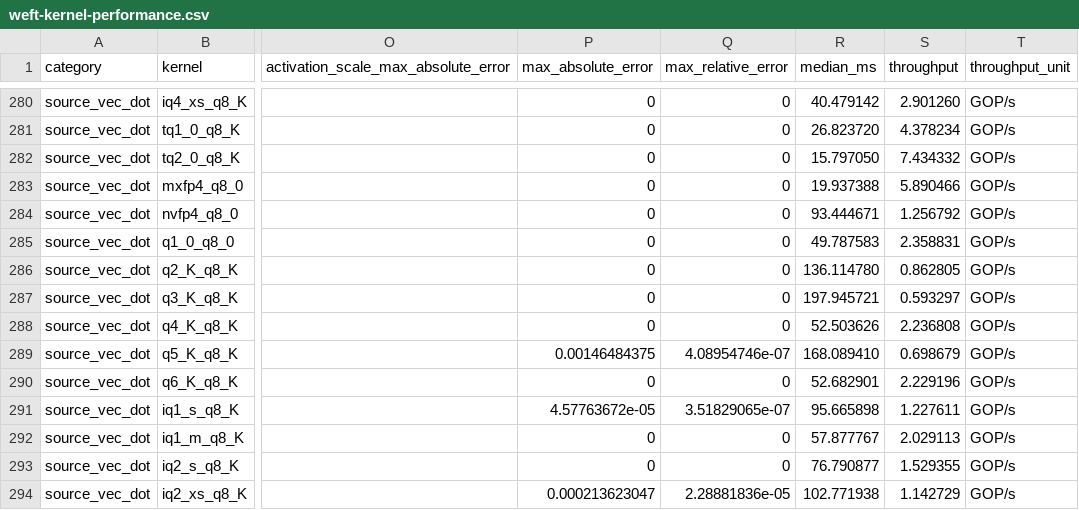
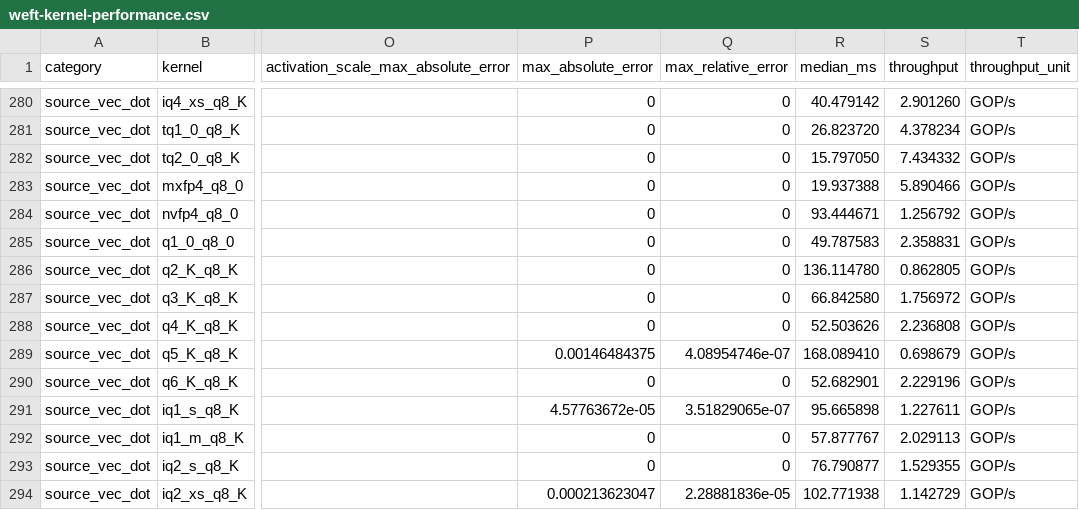
Before and after one commit to zzyu5/Weft, a CSV file: report/weft-kernel-performance.csv, drawn as a sheet; only a part is shown, gaps mark what is left out; the diff covers the shown part only; the diff names each change by its address in the sheet, - before the commit and + after, or states it on an @@ line.

Commit message:
Lower grouped packed i3 dots through shared quant planning

```diff
--- a/report/weft-kernel-performance.csv
+++ b/report/weft-kernel-performance.csv
-R287 (median_ms): 197.945721
+R287 (median_ms): 66.842580
-S287 (throughput): 0.593297
+S287 (throughput): 1.756972
```
Also changed, not shown: 16 edited cells elsewhere in this file, 18 other files.
